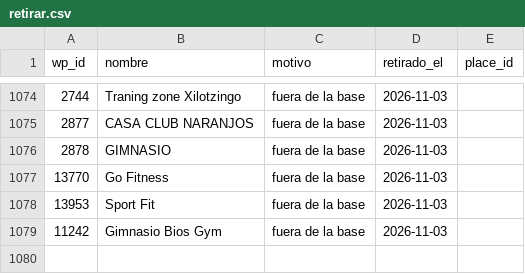
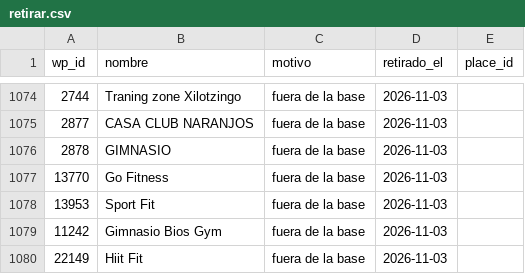
Before and after one commit to moikirsch/gyms52-d, a CSV file: data/retirar.csv, drawn as a sheet; only a part is shown, gaps mark what is left out; the diff names each change by its address in the sheet, - before the commit and + after, or states it on an @@ line.

```diff
--- a/data/retirar.csv
+++ b/data/retirar.csv
+row 1080: 22149 | Hiit Fit | fuera de la base | 2026-11-03
```
Also changed, not shown: data/denue/sin_pareja.csv, 16 other files.
